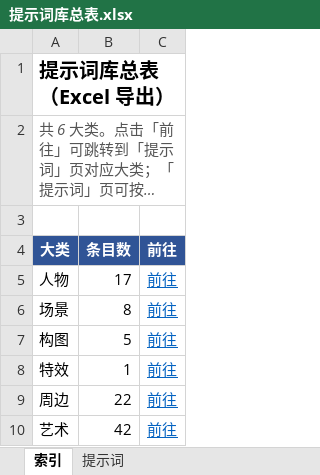
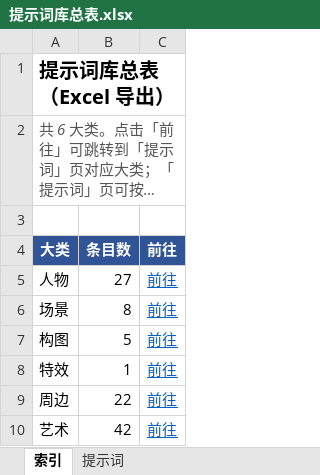
Before and after one commit to Nihilist-ZIO/prompt-library, an Excel workbook: 提示词库总表.xlsx, sheet 索引, drawn as a sheet; long unchanged cells end in …; values as stored, in another font and other column widths than the file's, no borders; the diff names each change by its address in the sheet, - before the commit and + after, or states it on an @@ line.

```diff
--- a/提示词库总表.xlsx (sheet 索引)
+++ b/提示词库总表.xlsx (sheet 索引)
-B5 (条目数): 17
+B5 (条目数): 27
```
Also changed, not shown: sheet 提示词, 6 other files.
